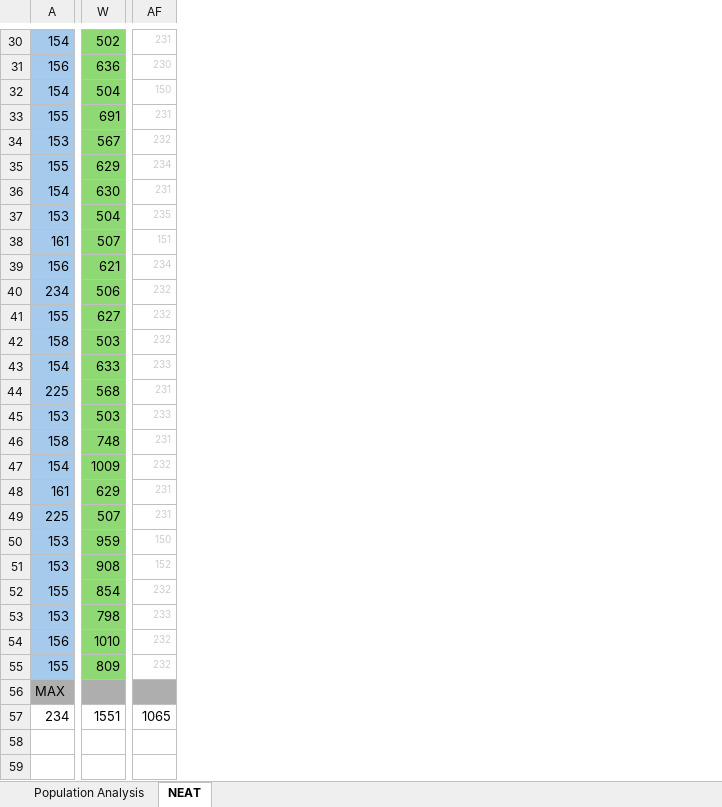
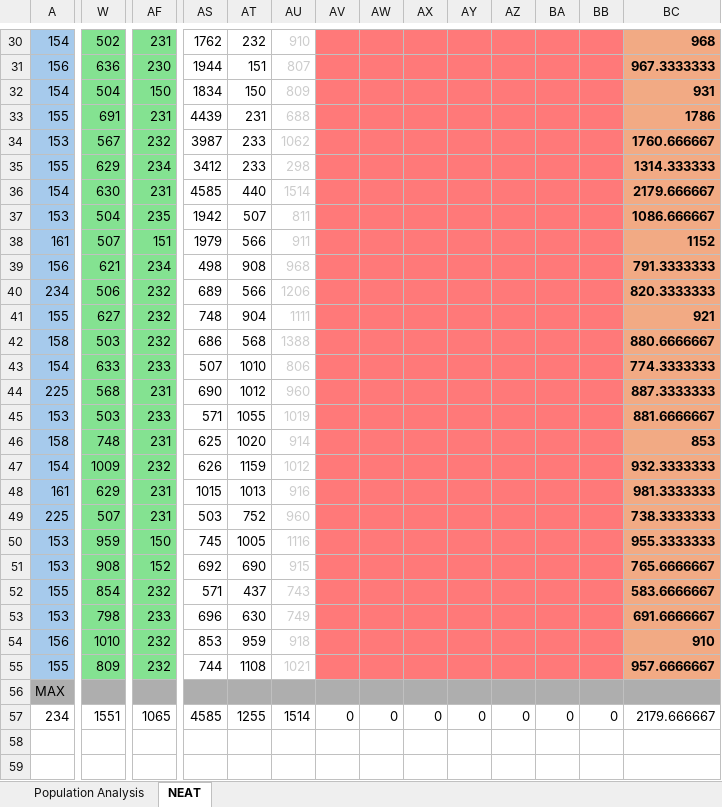
Before and after one commit to ArcCreate/DinoBot-NEAT, an Excel workbook: DataAnalysis.xlsx, sheet NEAT, drawn as a sheet; only a part is shown, gaps mark what is left out; values as stored, in another font and other column widths than the file's, no borders; charts and pictures not drawn; the diff covers the shown part only; the diff names each change by its address in the sheet, - before the commit and + after, or states it on an @@ line.

```diff
--- a/DataAnalysis.xlsx (sheet NEAT)
+++ b/DataAnalysis.xlsx (sheet NEAT)
+column AS, rows 30-57: 1762 | 1944 | 1834 | 4439 | 3987 | 3412 | 4585 | 1942 | 1979 | 498 | 689 | 748 | 686 | 507 | 690 | 571 | 625 | 626 | 1015 | 503 | 745 | 692 | 571 | 696 | 853 | 744 |  | 4585
+column AT, rows 30-57: 232 | 151 | 150 | 231 | 233 | 233 | 440 | 507 | 566 | 908 | 566 | 904 | 568 | 1010 | 1012 | 1055 | 1020 | 1159 | 1013 | 752 | 1005 | 690 | 437 | 630 | 959 | 1108 |  | 1255
+column AU, rows 30-57: 910 | 807 | 809 | 688 | 1062 | 298 | 1514 | 811 | 911 | 968 | 1206 | 1111 | 1388 | 806 | 960 | 1019 | 914 | 1012 | 916 | 960 | 1116 | 915 | 743 | 749 | 918 | 1021 |  | 1514
+column AV, row 57: 0
+column AW, row 57: 0
+column AX, row 57: 0
+column AY, row 57: 0
+column AZ, row 57: 0
+column BA, row 57: 0
+column BB, row 57: 0
+column BC, rows 30-57: 968 | 967.3333333 | 931 | 1786 | 1760.666667 | 1314.333333 | 2179.666667 | 1086.666667 | 1152 | 791.3333333 | 820.3333333 | 921 | 880.6666667 | 774.3333333 | 887.3333333 | 881.6666667 | 853 | 932.3333333 | 981.3333333 | 738.3333333 | 955.3333333 | 765.6666667 | 583.6666667 | 691.6666667 | 910 | 957.6666667 |  | 2179.666667
-W30:W55 fill: #8ED973
+W30:W55 fill: #84E291
@@ AF30:AF55 fill: none → #84E291, text colour: #CCCCCC → black, text size: larger @@
```
Also changed, not shown: 3 edited cells and cell formats elsewhere in this sheet, charts or pictures, 3 other files.
